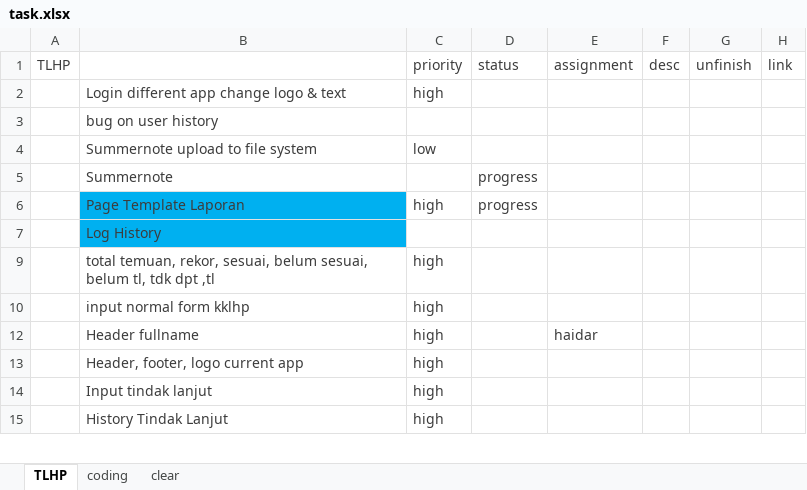
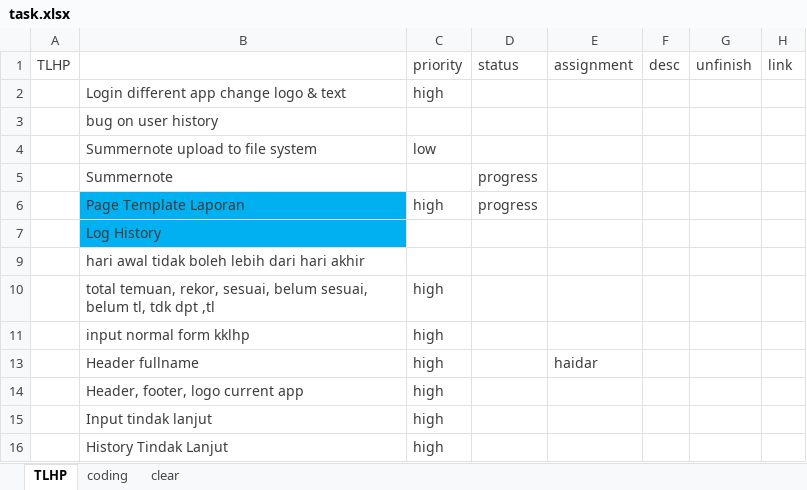
Before and after one commit to haidarvm/serj, an Excel workbook: e4/assets/task.xlsx, sheet TLHP, drawn as a sheet; only a part is shown; values as stored, in another font and other column widths than the file's, no borders; the diff names each change by its address in the sheet, - before the commit and + after, or states it on an @@ line.

```diff
--- a/e4/assets/task.xlsx (sheet TLHP)
+++ b/e4/assets/task.xlsx (sheet TLHP)
+row 9:  | hari awal tidak boleh lebih dari hari akhir
```
Also changed, not shown: 20 other files.
